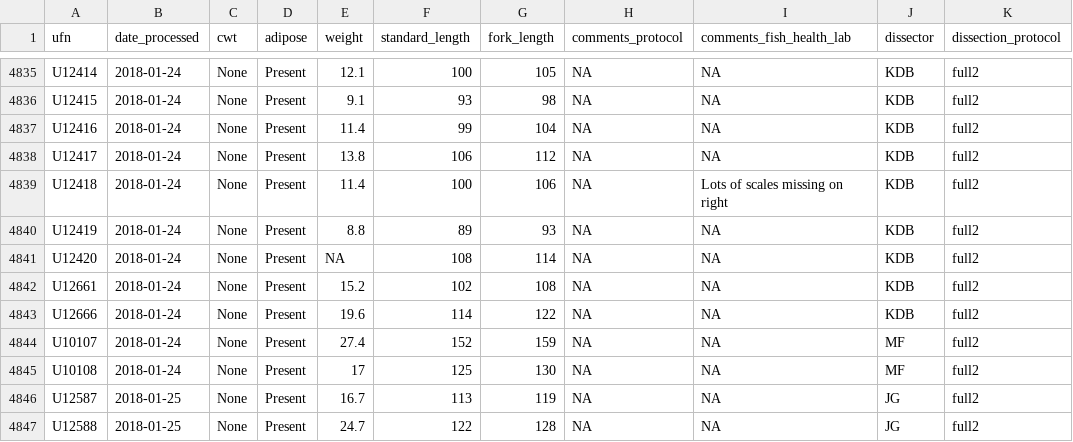
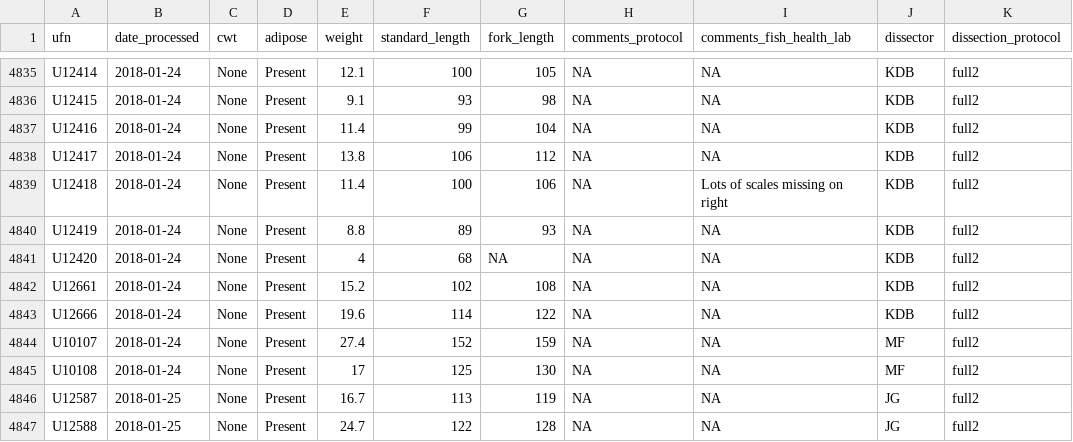
Before and after one commit to HakaiInstitute/jsp-data, a CSV file: tidy_data/fish_lab_data.csv, drawn as a sheet; only a part is shown, gaps mark what is left out; the diff names each change by its address in the sheet, - before the commit and + after, or states it on an @@ line.

```diff
--- a/tidy_data/fish_lab_data.csv
+++ b/tidy_data/fish_lab_data.csv
-E4841 (weight): NA
+E4841 (weight): 4
-F4841 (standard_length): 108
+F4841 (standard_length): 68
-G4841 (fork_length): 114
+G4841 (fork_length): NA
```
Also changed, not shown: report_data/fish_cond.csv, report_data/heatmap_data.csv, 21 other files.
